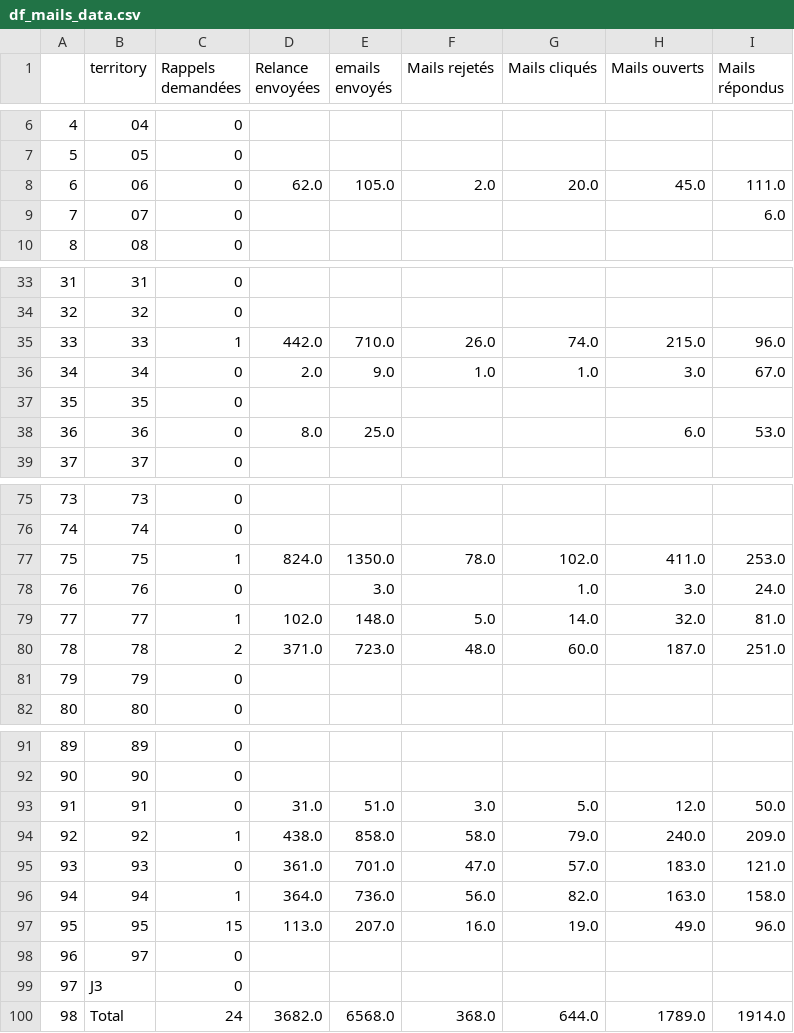
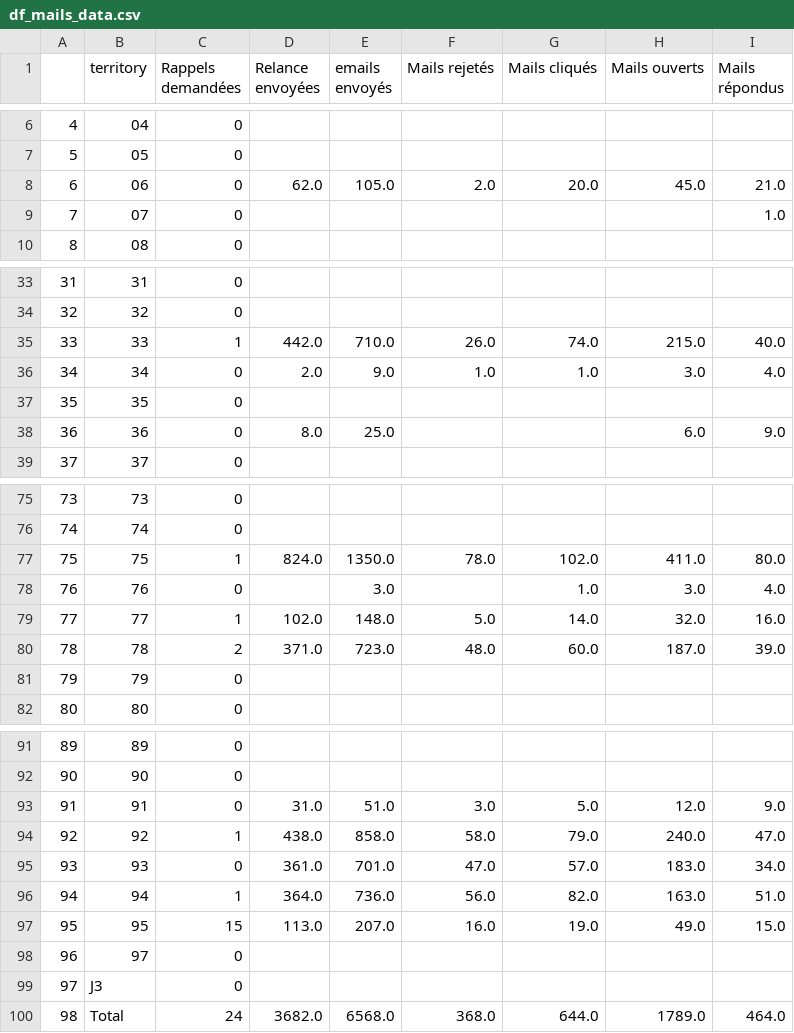
Before and after one commit to Antoine-Carre/maj_hiver_soliguide, a CSV file: pilotage màj hiver 2021/df_mails_data.csv, drawn as a sheet; only a part is shown, gaps mark what is left out; the diff covers the shown part only.

Commit message:
Add files via upload

```diff
--- a/pilotage màj hiver 2021/df_mails_data.csv
+++ b/pilotage màj hiver 2021/df_mails_data.csv
@@ -7,4 +7,4 @@
 5,05,0,,,,,,
-6,06,0,62.0,105.0,2.0,20.0,45.0,111.0
-7,07,0,,,,,,6.0
+6,06,0,62.0,105.0,2.0,20.0,45.0,21.0
+7,07,0,,,,,,1.0
 8,08,0,,,,,,
@@ -34,6 +34,6 @@
 32,32,0,,,,,,
-33,33,1,442.0,710.0,26.0,74.0,215.0,96.0
-34,34,0,2.0,9.0,1.0,1.0,3.0,67.0
+33,33,1,442.0,710.0,26.0,74.0,215.0,40.0
+34,34,0,2.0,9.0,1.0,1.0,3.0,4.0
 35,35,0,,,,,,
-36,36,0,8.0,25.0,,,6.0,53.0
+36,36,0,8.0,25.0,,,6.0,9.0
 37,37,0,,,,,,
@@ -76,6 +76,6 @@
 74,74,0,,,,,,
-75,75,1,824.0,1350.0,78.0,102.0,411.0,253.0
-76,76,0,,3.0,,1.0,3.0,24.0
-77,77,1,102.0,148.0,5.0,14.0,32.0,81.0
-78,78,2,371.0,723.0,48.0,60.0,187.0,251.0
+75,75,1,824.0,1350.0,78.0,102.0,411.0,80.0
+76,76,0,,3.0,,1.0,3.0,4.0
+77,77,1,102.0,148.0,5.0,14.0,32.0,16.0
+78,78,2,371.0,723.0,48.0,60.0,187.0,39.0
 79,79,0,,,,,,
@@ -92,9 +92,9 @@
 90,90,0,,,,,,
-91,91,0,31.0,51.0,3.0,5.0,12.0,50.0
-92,92,1,438.0,858.0,58.0,79.0,240.0,209.0
-93,93,0,361.0,701.0,47.0,57.0,183.0,121.0
-94,94,1,364.0,736.0,56.0,82.0,163.0,158.0
-95,95,15,113.0,207.0,16.0,19.0,49.0,96.0
+91,91,0,31.0,51.0,3.0,5.0,12.0,9.0
+92,92,1,438.0,858.0,58.0,79.0,240.0,47.0
+93,93,0,361.0,701.0,47.0,57.0,183.0,34.0
+94,94,1,364.0,736.0,56.0,82.0,163.0,51.0
+95,95,15,113.0,207.0,16.0,19.0,49.0,15.0
 96,97,0,,,,,,
 97,J3,0,,,,,,
-98,Total,24,3682.0,6568.0,368.0,644.0,1789.0,1914.0
+98,Total,24,3682.0,6568.0,368.0,644.0,1789.0,464.0
```
Also changed, not shown: 7 edited cells elsewhere in this file.
